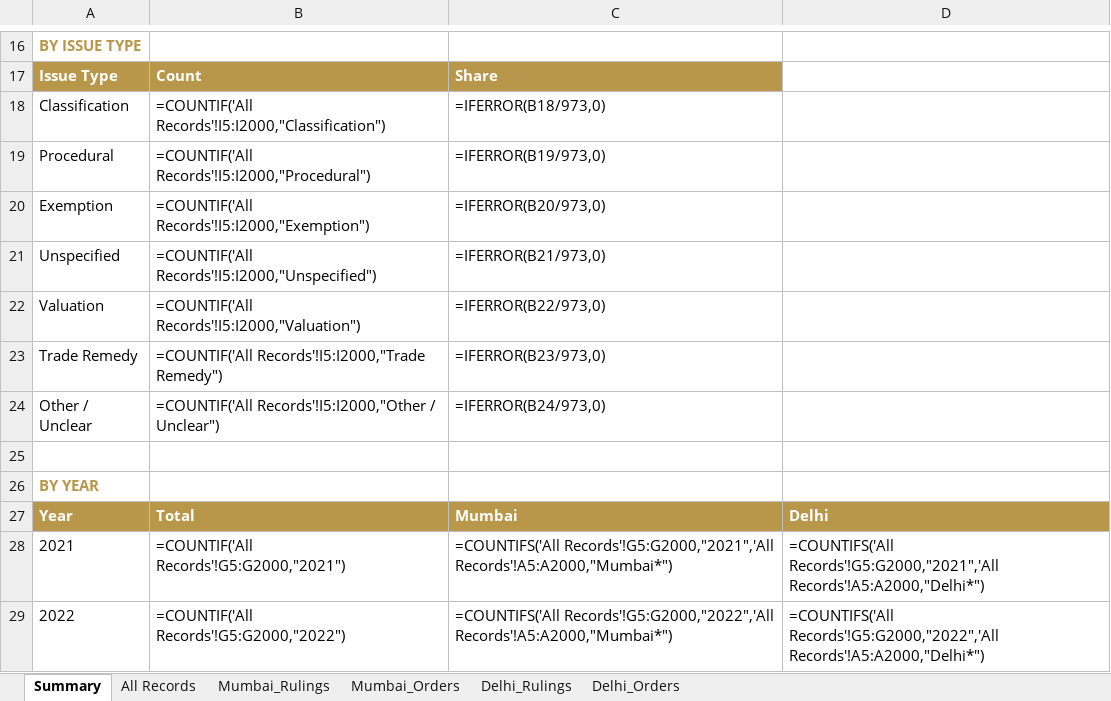
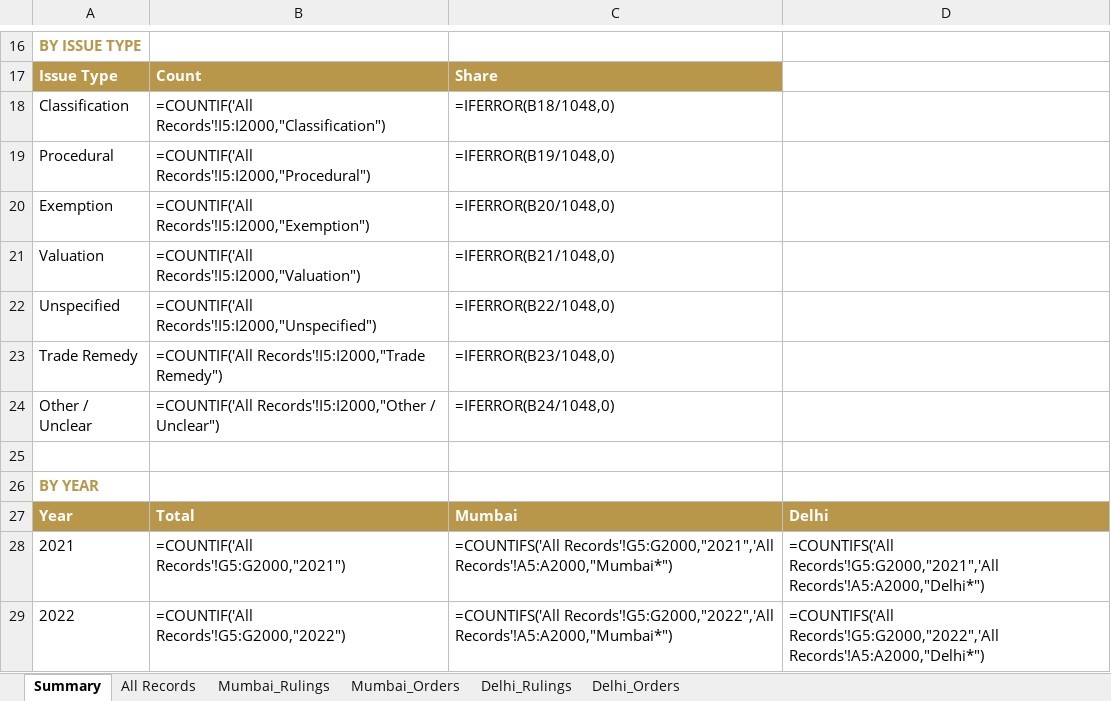
Before and after one commit to sanjeevnair75/sanjeevnair75.github.io, an Excel workbook: data/caar/caar_analytics.xlsx, sheet Summary, drawn as a sheet; only a part is shown, gaps mark what is left out; values as stored, in another font and other column widths than the file's, no borders; formulas without a stored value are shown as written; removed rows and columns are numbered as before the commit, all else as after; the diff names each change by its address in the sheet, - before the commit and + after, or states it on an @@ line.

```diff
--- a/data/caar/caar_analytics.xlsx (sheet Summary)
+++ b/data/caar/caar_analytics.xlsx (sheet Summary)
-C18: =IFERROR(B18/973,0)
+C18: =IFERROR(B18/1048,0)
-C19: =IFERROR(B19/973,0)
+C19: =IFERROR(B19/1048,0)
-C20: =IFERROR(B20/973,0)
+C20: =IFERROR(B20/1048,0)
+row 21: Valuation | =COUNTIF('All Records'!I5:I2000,"Valuation") | =IFERROR(B21/1048,0)
-C22: =IFERROR(B21/973,0)
+C22: =IFERROR(B22/1048,0)
-row 22: Valuation | =COUNTIF('All Records'!I5:I2000,"Valuation") | =IFERROR(B22/973,0)
-C23: =IFERROR(B23/973,0)
+C23: =IFERROR(B23/1048,0)
-C24: =IFERROR(B24/973,0)
+C24: =IFERROR(B24/1048,0)
```
Also changed, not shown: sheet All Records, sheet Mumbai_Rulings, sheet Delhi_Rulings, sheet Delhi_Orders, sheet Mumbai_Orders, 14 other files.
